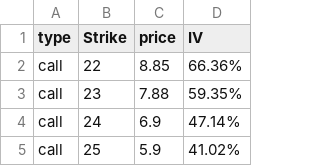
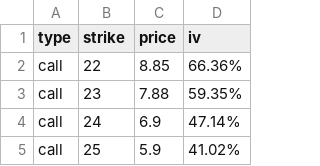
Before and after one commit to matteosan1/finance_course, a CSV file: Projects/call_put.csv, drawn as a sheet; only a part is shown.

Commit message:
[UPD] Update inputs project9

```diff
--- a/Projects/call_put.csv
+++ b/Projects/call_put.csv
@@ -1,2 +1,2 @@
-type,Strike,price,IV
+type,strike,price,iv
 call,22,8.85,66.36%
```
